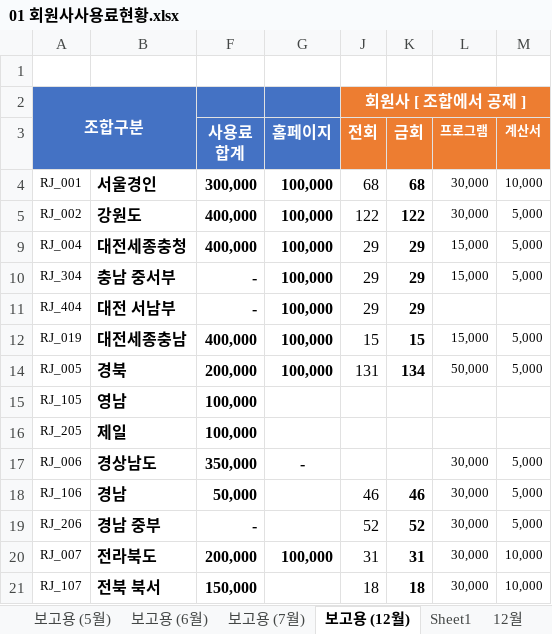
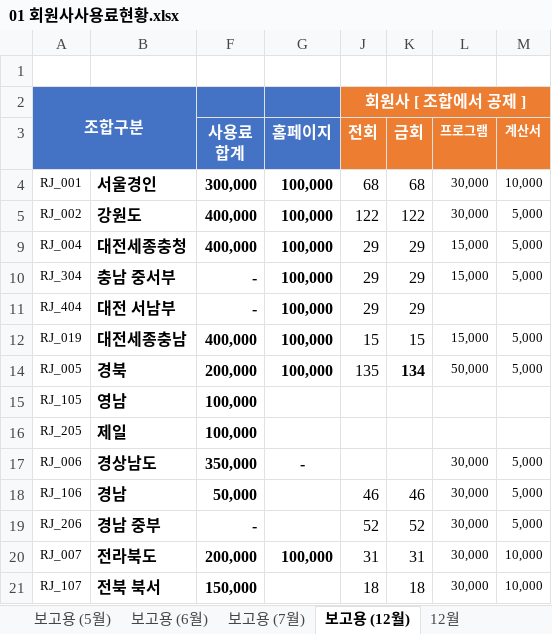
Before and after one commit to lovelhn/02_GimaekBill, an Excel workbook: 01 회원사사용료현황.xlsx, sheet 보고용 (12월), drawn as a sheet; only a part is shown; values as stored, in another font and other column widths than the file's, no borders; the diff covers the shown part only; the diff names each change by its address in the sheet, - before the commit and + after, or states it on an @@ line.

```diff
--- a/01 회원사사용료현황.xlsx (sheet 보고용 (12월))
+++ b/01 회원사사용료현황.xlsx (sheet 보고용 (12월))
-K4:K5 bold: on
+K4:K5 bold: off
-K9:K12 bold: on
+K9:K12 bold: off
-J14: 131
+J14: 135
-K18:K21 bold: on
+K18:K21 bold: off
```
Also changed, not shown: 1 edited cell and cell formats elsewhere in this sheet, sheet Sheet1, other sheet tabs, formulas that keep their value, 02 레미콘.xlsx, 03 아스콘.xlsx.
